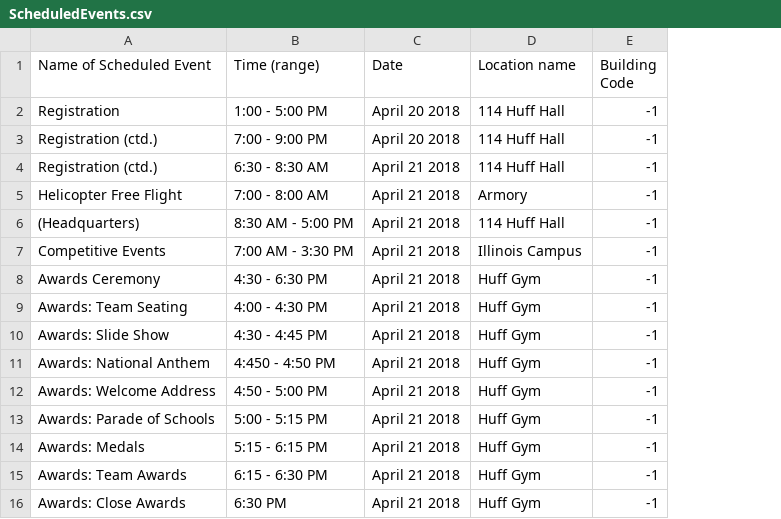
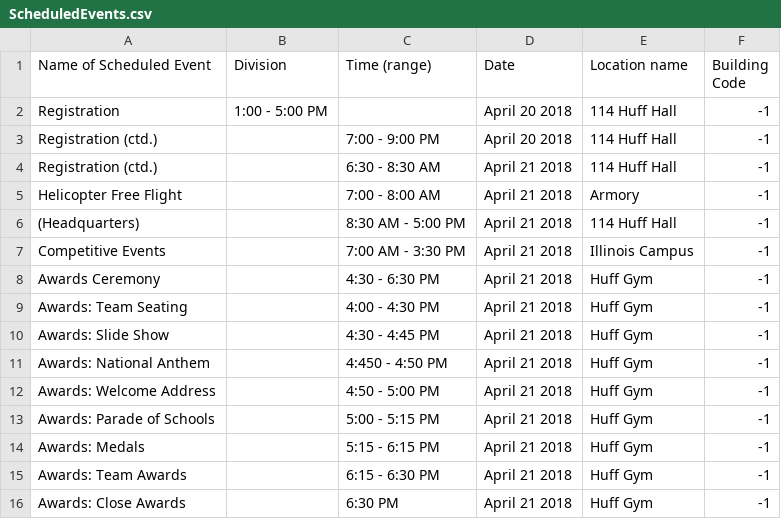
Before and after one commit to oortsang/UCSO-2019, a CSV file: UCSO-2019/Updatable Files/ScheduledEvents.csv, drawn as a sheet; addresses are those after the commit; the diff names each change by its address in the sheet, - before the commit and + after, or states it on an @@ line.

Commit message:
Testing division separations for schedule...

```diff
--- a/UCSO-2019/Updatable Files/ScheduledEvents.csv
+++ b/UCSO-2019/Updatable Files/ScheduledEvents.csv
+column B (Division), row 2: 1:00 - 5:00 PM
-C2 (Time (range)): 1:00 - 5:00 PM
+C2 (Time (range)): (empty)
```
Also changed, not shown: 4 other files.
